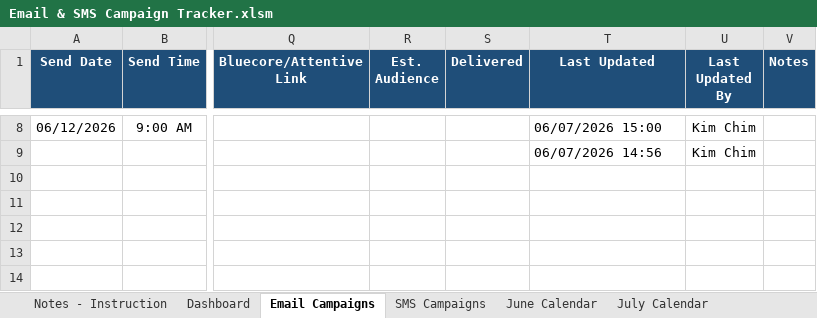
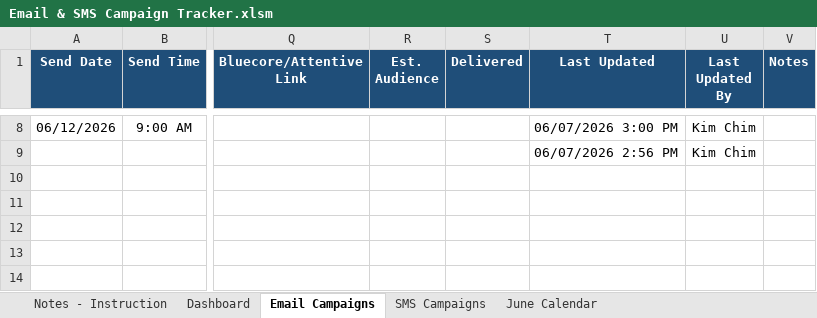
Before and after one commit to PaulAndre0809/System-Production-Adorama, an Excel workbook: Production Tracker/Email & SMS Campaign Tracker.xlsm, sheet Email Campaigns, drawn as a sheet; only a part is shown, gaps mark what is left out; values as stored, in another font and other column widths than the file's, no borders; conditional formats and table styles not drawn; the diff covers the shown part only; the diff names each change by its address in the sheet, - before the commit and + after, or states it on an @@ line.

Commit message:
feat(Production Tracker): add tools directory and update Email & SMS Campaign Tracker

```diff
--- a/Production Tracker/Email & SMS Campaign Tracker.xlsm (sheet Email Campaigns)
+++ b/Production Tracker/Email & SMS Campaign Tracker.xlsm (sheet Email Campaigns)
@@ sheet tab hidden: July Calendar @@
-T8 (Last Updated): 06/07/2026 15:00
+T8 (Last Updated): 06/07/2026 3:00 PM
-T9 (Last Updated): 06/07/2026 14:56
+T9 (Last Updated): 06/07/2026 2:56 PM
```
Also changed, not shown: 36 edited cells elsewhere in this sheet, sheet Dashboard, sheet SMS Campaigns, other sheet tabs, hidden cells, 1 other file.
